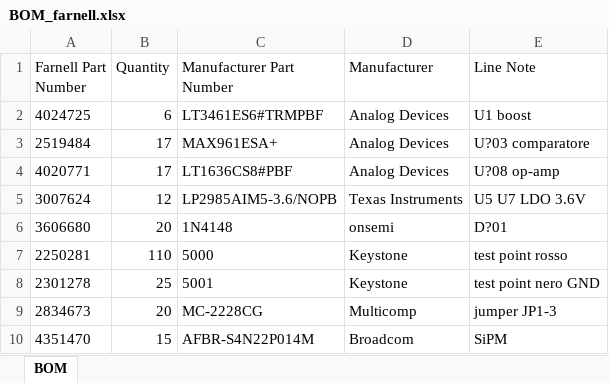
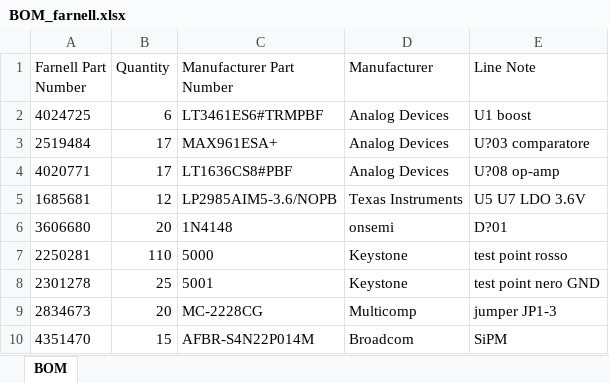
Before and after one commit to bagnasconicolo/glacier-elettronica, an Excel workbook: hardware/variante_3ch/BOM_farnell.xlsx, sheet BOM, drawn as a sheet; values as stored, in another font and other column widths than the file's, no borders; the diff names each change by its address in the sheet, - before the commit and + after, or states it on an @@ line.

```diff
--- a/hardware/variante_3ch/BOM_farnell.xlsx (sheet BOM)
+++ b/hardware/variante_3ch/BOM_farnell.xlsx (sheet BOM)
-A5 (Farnell Part Number): 3007624
+A5 (Farnell Part Number): 1685681
```
Also changed, not shown: 3 other files.
